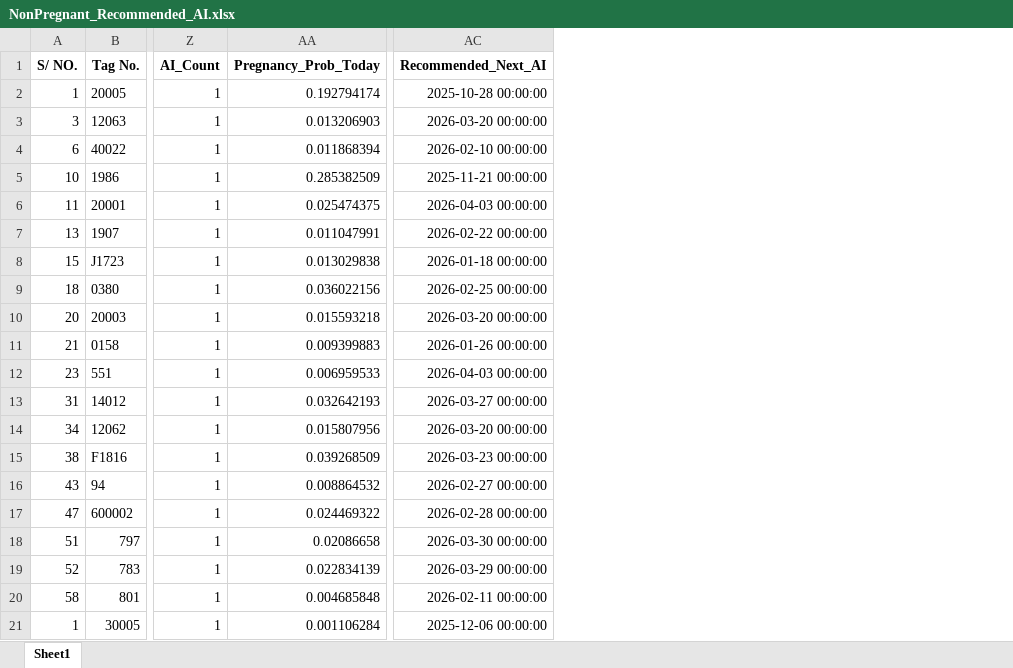
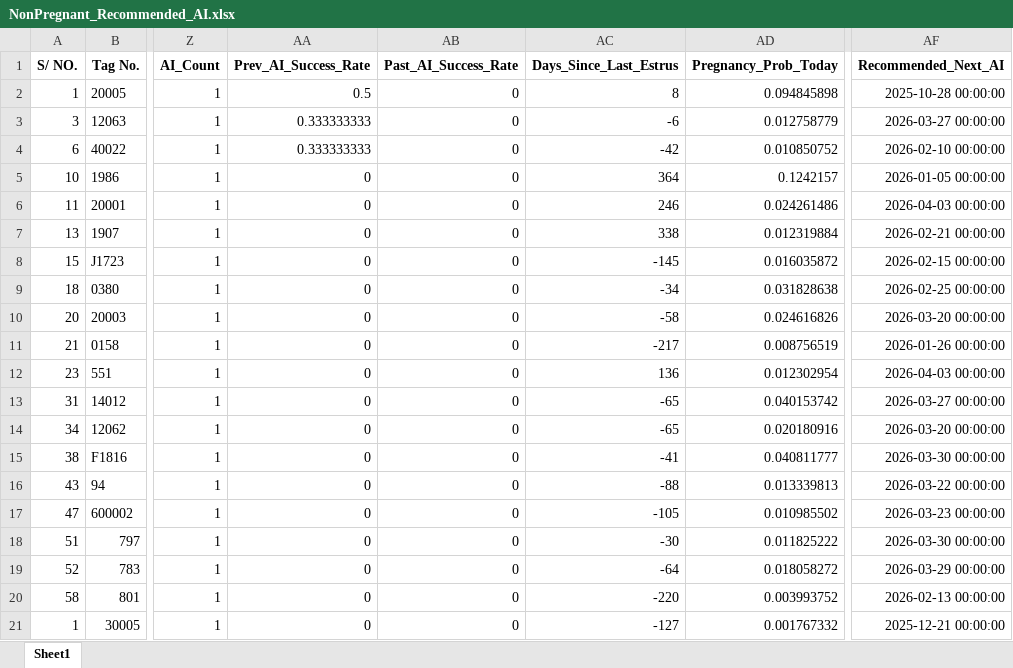
Before and after one commit to SE-Project-Group-440/RP_SmartDairyFarm_Flask_AIML, an Excel workbook: AI_Predictor/NonPregnant_Recommended_AI.xlsx, sheet Sheet1, drawn as a sheet; only a part is shown, gaps mark what is left out; values as stored, in another font and other column widths than the file's, no borders; addresses are those after the commit; the diff covers the shown part only; the diff names each change by its address in the sheet, - before the commit and + after, or states it on an @@ line.

```diff
--- a/AI_Predictor/NonPregnant_Recommended_AI.xlsx (sheet Sheet1)
+++ b/AI_Predictor/NonPregnant_Recommended_AI.xlsx (sheet Sheet1)
+column AA (Prev_AI_Success_Rate), rows 2-21: 0.5 | 0.333333333 | 0.333333333 | 0 | 0 | 0 | 0 | 0 | 0 | 0 | 0 | 0 | 0 | 0 | 0 | 0 | 0 | 0 | 0 | 0
+column AB (Past_AI_Success_Rate), rows 2-21: all 0
+column AC (Days_Since_Last_Estrus), rows 2-21: 8 | -6 | -42 | 364 | 246 | 338 | -145 | -34 | -58 | -217 | 136 | -65 | -65 | -41 | -88 | -105 | -30 | -64 | -220 | -127
-AD2 (Pregnancy_Prob_Today): 0.192794174
+AD2 (Pregnancy_Prob_Today): 0.094845898
-AD3 (Pregnancy_Prob_Today): 0.013206903
+AD3 (Pregnancy_Prob_Today): 0.012758779
-AF3 (Recommended_Next_AI): 2026-03-20 00:00:00
+AF3 (Recommended_Next_AI): 2026-03-27 00:00:00
-AD4 (Pregnancy_Prob_Today): 0.011868394
+AD4 (Pregnancy_Prob_Today): 0.010850752
-AD5 (Pregnancy_Prob_Today): 0.285382509
+AD5 (Pregnancy_Prob_Today): 0.1242157
-AF5 (Recommended_Next_AI): 2025-11-21 00:00:00
+AF5 (Recommended_Next_AI): 2026-01-05 00:00:00
-AD6 (Pregnancy_Prob_Today): 0.025474375
+AD6 (Pregnancy_Prob_Today): 0.024261486
-AD7 (Pregnancy_Prob_Today): 0.011047991
+AD7 (Pregnancy_Prob_Today): 0.012319884
-AF7 (Recommended_Next_AI): 2026-02-22 00:00:00
+AF7 (Recommended_Next_AI): 2026-02-21 00:00:00
-AD8 (Pregnancy_Prob_Today): 0.013029838
+AD8 (Pregnancy_Prob_Today): 0.016035872
-AF8 (Recommended_Next_AI): 2026-01-18 00:00:00
+AF8 (Recommended_Next_AI): 2026-02-15 00:00:00
-AD9 (Pregnancy_Prob_Today): 0.036022156
+AD9 (Pregnancy_Prob_Today): 0.031828638
-AD10 (Pregnancy_Prob_Today): 0.015593218
+AD10 (Pregnancy_Prob_Today): 0.024616826
-AD11 (Pregnancy_Prob_Today): 0.009399883
+AD11 (Pregnancy_Prob_Today): 0.008756519
-AD12 (Pregnancy_Prob_Today): 0.006959533
+AD12 (Pregnancy_Prob_Today): 0.012302954
-AD13 (Pregnancy_Prob_Today): 0.032642193
+AD13 (Pregnancy_Prob_Today): 0.040153742
-AD14 (Pregnancy_Prob_Today): 0.015807956
+AD14 (Pregnancy_Prob_Today): 0.020180916
-AD15 (Pregnancy_Prob_Today): 0.039268509
+AD15 (Pregnancy_Prob_Today): 0.040811777
-AF15 (Recommended_Next_AI): 2026-03-23 00:00:00
+AF15 (Recommended_Next_AI): 2026-03-30 00:00:00
-AD16 (Pregnancy_Prob_Today): 0.008864532
+AD16 (Pregnancy_Prob_Today): 0.013339813
-AF16 (Recommended_Next_AI): 2026-02-27 00:00:00
+AF16 (Recommended_Next_AI): 2026-03-22 00:00:00
-AD17 (Pregnancy_Prob_Today): 0.024469322
+AD17 (Pregnancy_Prob_Today): 0.010985502
-AF17 (Recommended_Next_AI): 2026-02-28 00:00:00
+AF17 (Recommended_Next_AI): 2026-03-23 00:00:00
-AD18 (Pregnancy_Prob_Today): 0.02086658
+AD18 (Pregnancy_Prob_Today): 0.011825222
-AD19 (Pregnancy_Prob_Today): 0.022834139
+AD19 (Pregnancy_Prob_Today): 0.018058272
-AD20 (Pregnancy_Prob_Today): 0.004685848
+AD20 (Pregnancy_Prob_Today): 0.003993752
-AF20 (Recommended_Next_AI): 2026-02-11 00:00:00
+AF20 (Recommended_Next_AI): 2026-02-13 00:00:00
-AD21 (Pregnancy_Prob_Today): 0.001106284
+AD21 (Pregnancy_Prob_Today): 0.001767332
-AF21 (Recommended_Next_AI): 2025-12-06 00:00:00
+AF21 (Recommended_Next_AI): 2025-12-21 00:00:00
```
Also changed, not shown: 101 edited cells elsewhere in this sheet, 10 other files.
